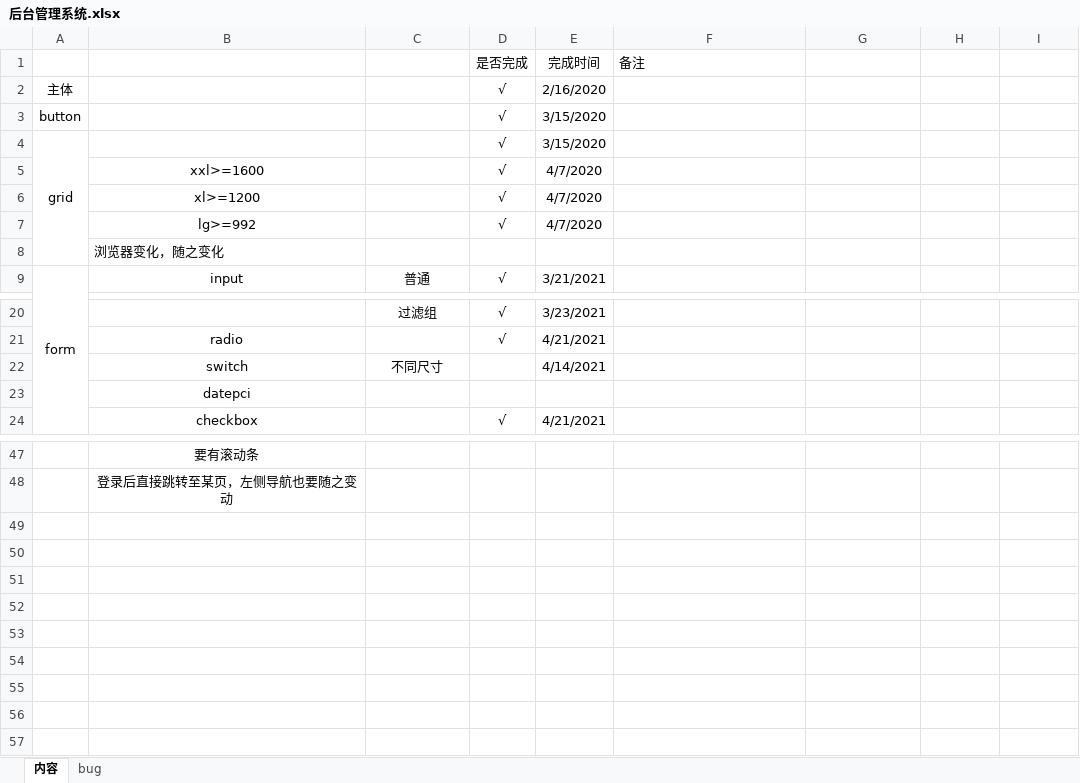
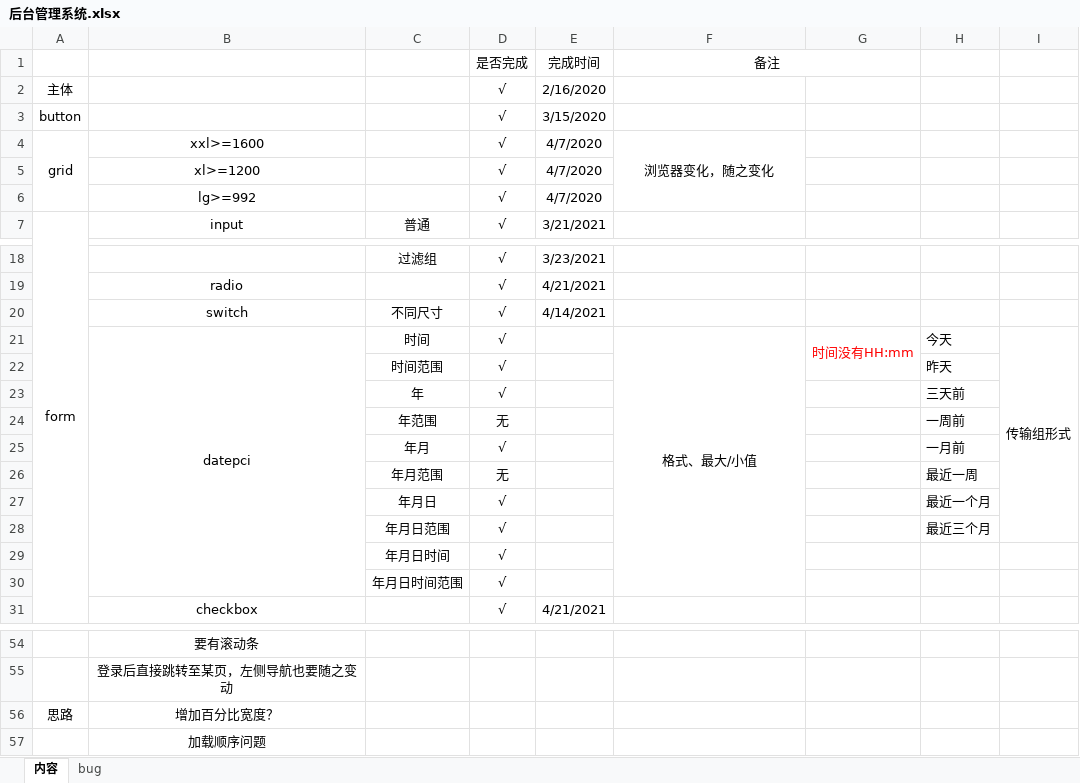
Before and after one commit to tianying0923/Js-Background-Management-System, an Excel workbook: 后台管理系统.xlsx, sheet 内容, drawn as a sheet; only a part is shown, gaps mark what is left out; values as stored, in another font and other column widths than the file's, no borders; removed rows and columns are numbered as before the commit, all else as after; the diff names each change by its address in the sheet, - before the commit and + after, or states it on an @@ line.

```diff
--- a/后台管理系统.xlsx (sheet 内容)
+++ b/后台管理系统.xlsx (sheet 内容)
-F1 alignment: left
+F1 alignment: center
+F1:G1 merged
-B4: (empty)
+B4: xxl>=1600
-E4 (完成时间): 3/15/2020
+E4 (完成时间): 4/7/2020
-F4 (备注): (empty)
+F4 (备注): 浏览器变化，随之变化
+F4:F6 merged
-row 5:  | xxl>=1600 |  | √ | 4/7/2020
-row 8:  | 浏览器变化，随之变化
-D20 (是否完成): (empty)
+D20 (是否完成): √
-row 23:  | datepci
+row 21:  | datepci | 时间 | √ |  | 格式、最大/小值 | 时间没有HH:mm | 今天 | 传输组形式
+row 22:  |  | 时间范围 | √ |  |  |  | 昨天
+row 23:  |  | 年 | √ |  |  |  | 三天前
+row 24:  |  | 年范围 | 无 |  |  |  | 一周前
+row 25:  |  | 年月 | √ |  |  |  | 一月前
+row 26:  |  | 年月范围 | 无 |  |  |  | 最近一周
+row 27:  |  | 年月日 | √ |  |  |  | 最近一个月
+row 28:  |  | 年月日范围 | √ |  |  |  | 最近三个月
+row 29:  |  | 年月日时间 | √
+row 30:  |  | 年月日时间范围 | √
+row 56: 思路 | 增加百分比宽度？
+row 57:  | 加载顺序问题
```
Also changed, not shown: 10 other files.
